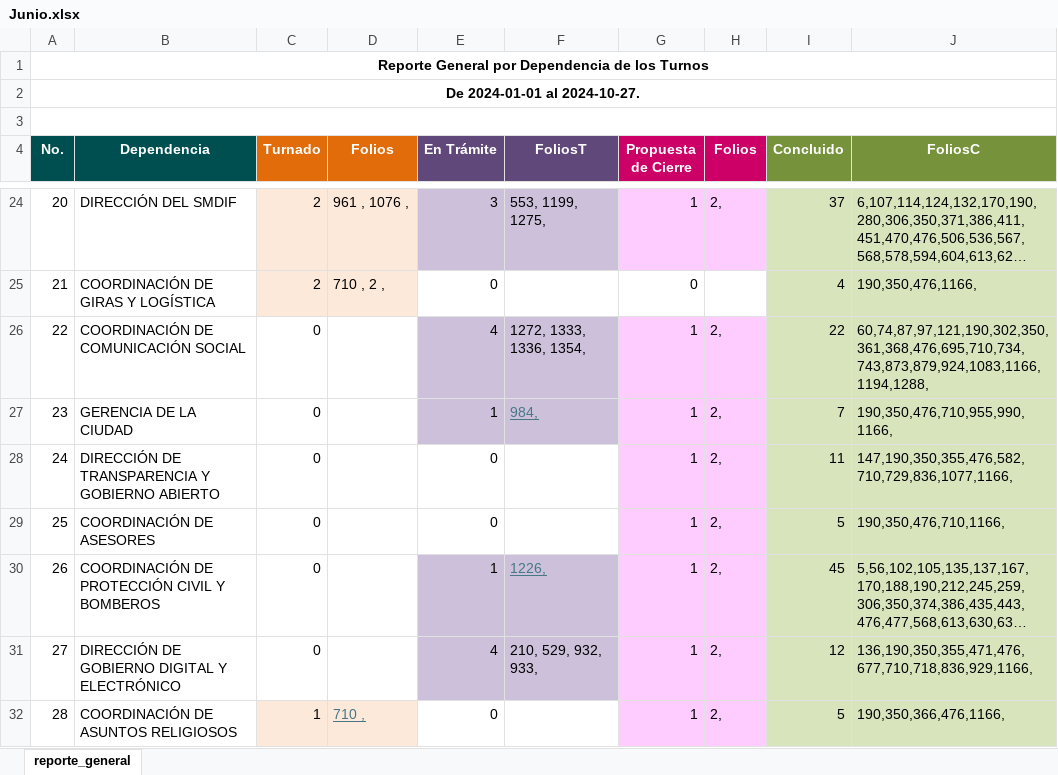
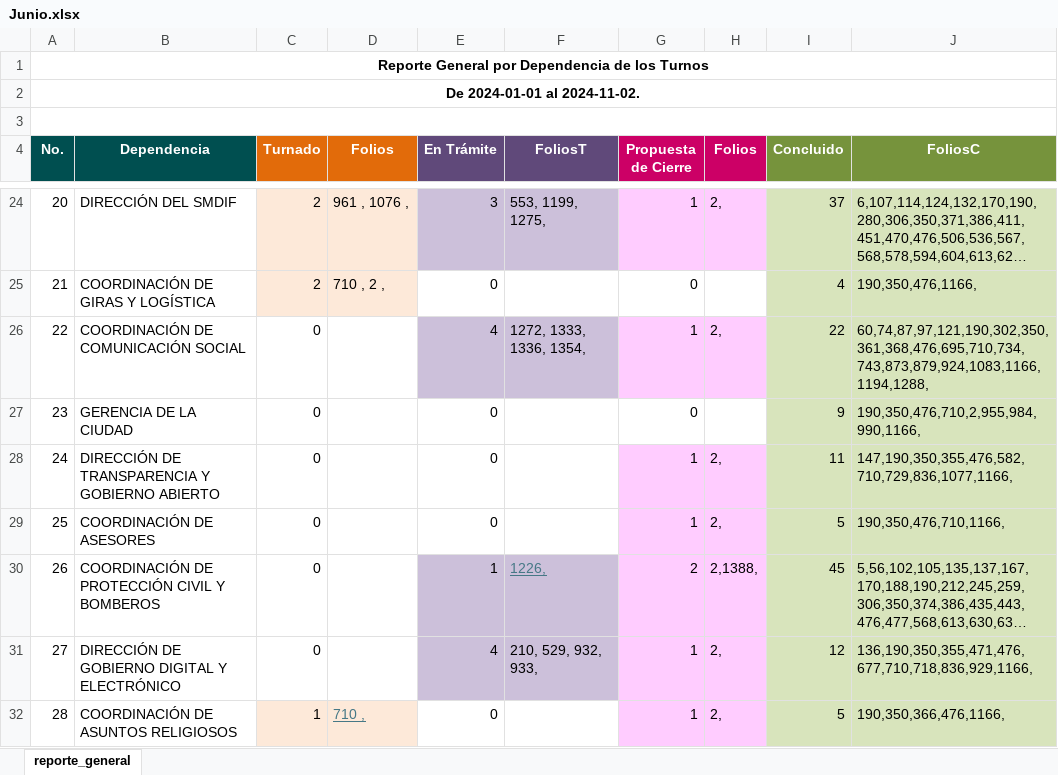
Before and after one commit to DimitryGarces/President-Cliente, an Excel workbook: py/Junio.xlsx, sheet reporte_general, drawn as a sheet; only a part is shown, gaps mark what is left out; long unchanged cells end in …; values as stored, in another font and other column widths than the file's, no borders; the diff covers the shown part only; the diff names each change by its address in the sheet, - before the commit and + after, or states it on an @@ line.

```diff
--- a/py/Junio.xlsx (sheet reporte_general)
+++ b/py/Junio.xlsx (sheet reporte_general)
-A2 (No.): De 2024-01-01 al 2024-10-27.
+A2 (No.): De 2024-01-01 al 2024-11-02.
-E27 (En Trámite): 1
+E27 (En Trámite): 0
-E27:F27 fill: #CCC0DA
+E27:F27 fill: none
-F27 (FoliosT): 984,
+F27 (FoliosT): (empty)
-G27 (Propuesta de Cierre): 1
+G27 (Propuesta de Cierre): 0
-G27:H27 fill: #FFCCFF
+G27:H27 fill: none
-H27 (Folios): 2,
+H27 (Folios): (empty)
-I27 (Concluido): 7
+I27 (Concluido): 9
-J27 (FoliosC): 190,350,476,710,955,990,1166,
+J27 (FoliosC): 190,350,476,710,2,955,984,990,1166,
-G30 (Propuesta de Cierre): 1
+G30 (Propuesta de Cierre): 2
-H30 (Folios): 2,
+H30 (Folios): 2,1388,
```
Also changed, not shown: 1 added row, 1 removed row, 63 edited cells and cell formats elsewhere in this sheet, py/Direcc.xlsx, 5 other files.
